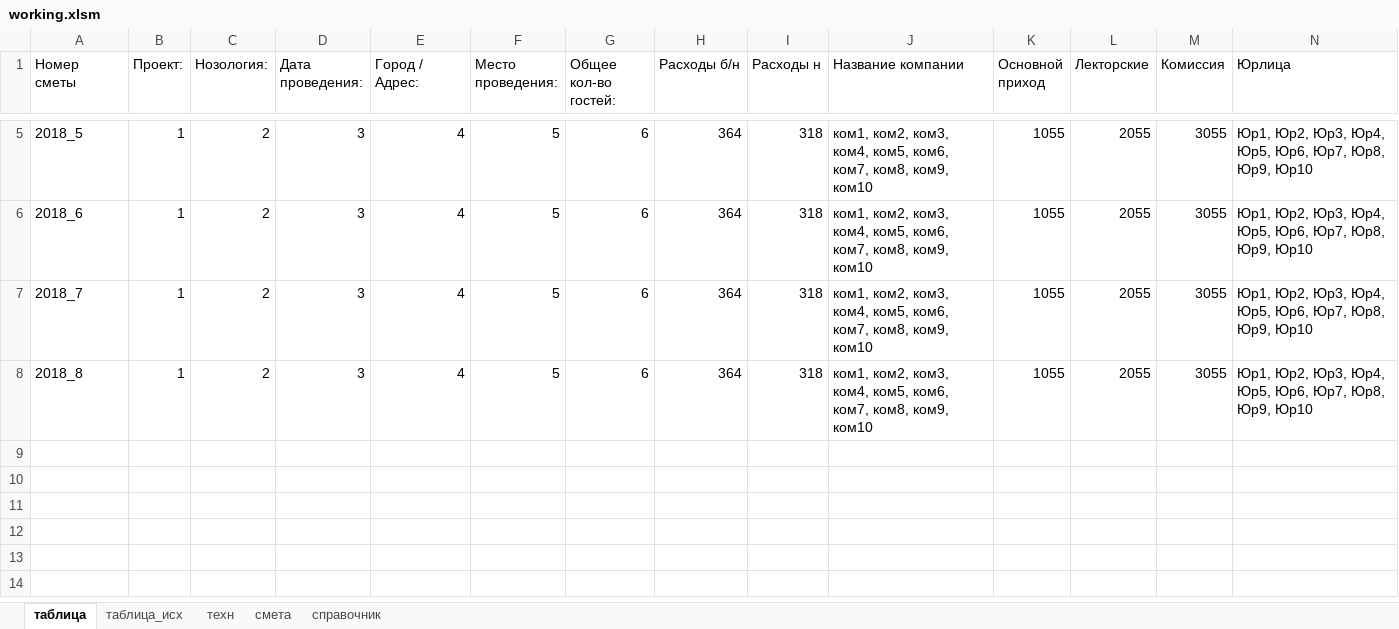
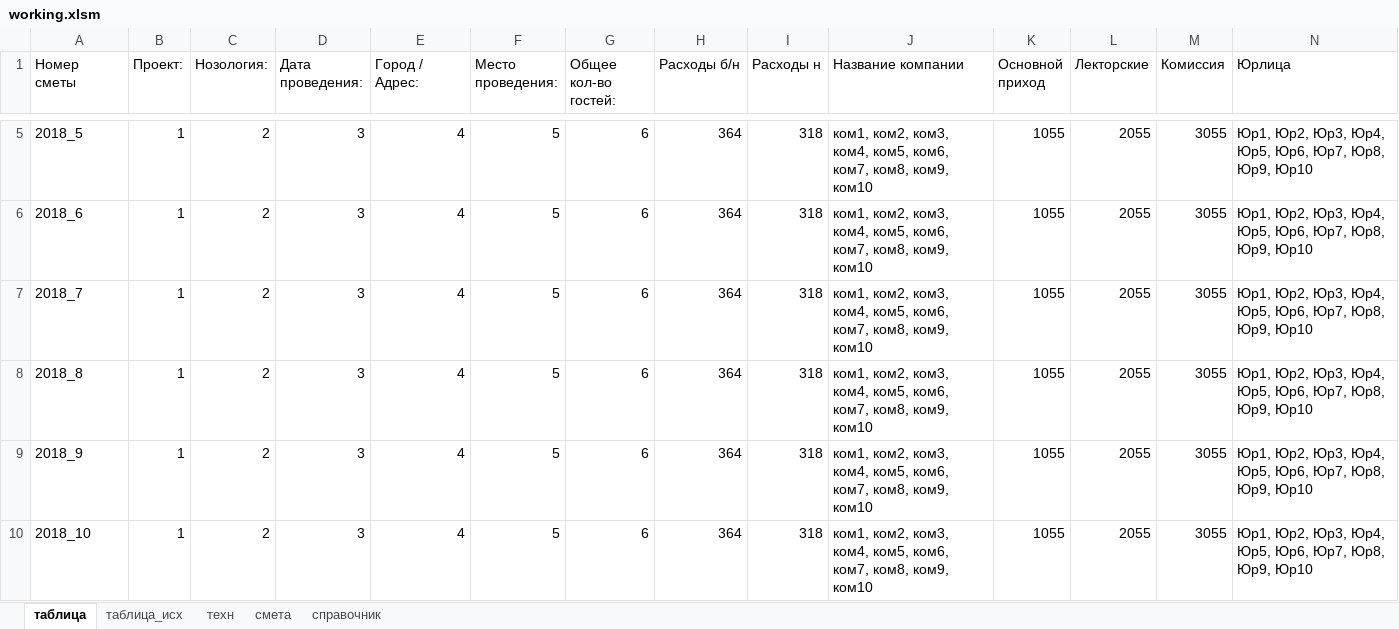
Before and after one commit to pafik13/excel-costings, an Excel workbook: working.xlsm, sheet таблица, drawn as a sheet; only a part is shown, gaps mark what is left out; values as stored, in another font and other column widths than the file's, no borders; the diff names each change by its address in the sheet, - before the commit and + after, or states it on an @@ line.

```diff
--- a/working.xlsm (sheet таблица)
+++ b/working.xlsm (sheet таблица)
+row 9: 2018_9 | 1 | 2 | 3 | 4 | 5 | 6 | 364 | 318 | ком1, ком2, ком3, ком4, ком5, ком6, ком7, ком8, ком9, ком10 | 1055 | 2055 | 3055 | Юр1, Юр2, Юр3, Юр4, Юр5, Юр6, Юр7, Юр8, Юр9, Юр10
+row 10: 2018_10 | 1 | 2 | 3 | 4 | 5 | 6 | 364 | 318 | ком1, ком2, ком3, ком4, ком5, ком6, ком7, ком8, ком9, ком10 | 1055 | 2055 | 3055 | Юр1, Юр2, Юр3, Юр4, Юр5, Юр6, Юр7, Юр8, Юр9, Юр10
```
Also changed, not shown: sheet техн, sheet смета, charts or pictures, 1 other file.
